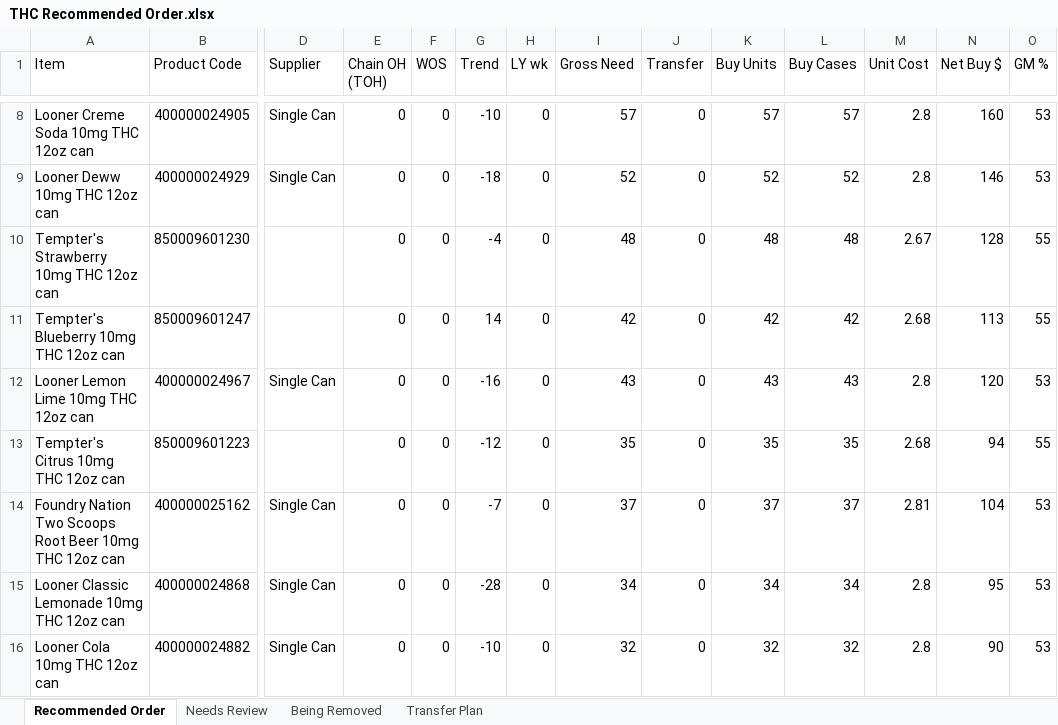
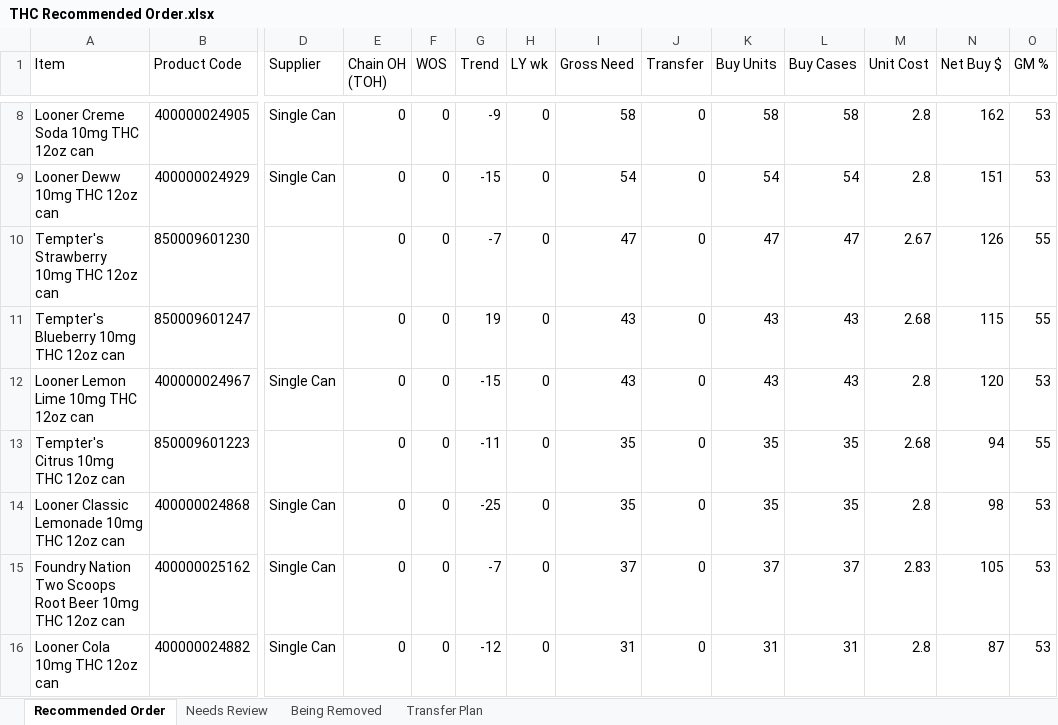
Before and after one commit to Akuklok/thc-dashboard, an Excel workbook: data/THC Recommended Order.xlsx, sheet Recommended Order, drawn as a sheet; only a part is shown, gaps mark what is left out; values as stored, in another font and other column widths than the file's, no borders; removed rows and columns are numbered as before the commit, all else as after; rows hold the shown columns only; the diff covers the shown part only; the diff names each change by its address in the sheet, - before the commit and + after, or states it on an @@ line.

Commit message:
auto-update THC Recommended Order.xlsx

```diff
--- a/data/THC Recommended Order.xlsx (sheet Recommended Order)
+++ b/data/THC Recommended Order.xlsx (sheet Recommended Order)
-G8 (Trend): -10
+G8 (Trend): -9
-I8 (Gross Need): 57
+I8 (Gross Need): 58
-K8 (Buy Units): 57
+K8 (Buy Units): 58
-L8 (Buy Cases): 57
+L8 (Buy Cases): 58
-N8 (Net Buy $): 160
+N8 (Net Buy $): 162
-G9 (Trend): -18
+G9 (Trend): -15
-I9 (Gross Need): 52
+I9 (Gross Need): 54
-K9 (Buy Units): 52
+K9 (Buy Units): 54
-L9 (Buy Cases): 52
+L9 (Buy Cases): 54
-N9 (Net Buy $): 146
+N9 (Net Buy $): 151
-G10 (Trend): -4
+G10 (Trend): -7
-I10 (Gross Need): 48
+I10 (Gross Need): 47
-K10 (Buy Units): 48
+K10 (Buy Units): 47
-L10 (Buy Cases): 48
+L10 (Buy Cases): 47
-N10 (Net Buy $): 128
+N10 (Net Buy $): 126
-G11 (Trend): 14
+G11 (Trend): 19
-I11 (Gross Need): 42
+I11 (Gross Need): 43
-K11 (Buy Units): 42
+K11 (Buy Units): 43
-L11 (Buy Cases): 42
+L11 (Buy Cases): 43
-N11 (Net Buy $): 113
+N11 (Net Buy $): 115
-G12 (Trend): -16
+G12 (Trend): -15
-G13 (Trend): -12
+G13 (Trend): -11
+row 14: Looner Classic Lemonade 10mg THC 12oz can | 400000024868 | Single Can | 0 | 0 | -25 | 0 | 35 | 0 | 35 | 35 | 2.8 | 98 | 53
-M15 (Unit Cost): 2.81
+M15 (Unit Cost): 2.83
-N15 (Net Buy $): 104
+N15 (Net Buy $): 105
-row 15: Looner Classic Lemonade 10mg THC 12oz can | 400000024868 | Single Can | 0 | 0 | -28 | 0 | 34 | 0 | 34 | 34 | 2.8 | 95 | 53
-G16 (Trend): -10
+G16 (Trend): -12
-I16 (Gross Need): 32
+I16 (Gross Need): 31
-K16 (Buy Units): 32
+K16 (Buy Units): 31
-L16 (Buy Cases): 32
+L16 (Buy Cases): 31
-N16 (Net Buy $): 90
+N16 (Net Buy $): 87
```
Also changed, not shown: 25 added rows, 27 removed rows and 198 edited cells elsewhere in this sheet, sheet Transfer Plan, sheet Needs Review, sheet Being Removed.
